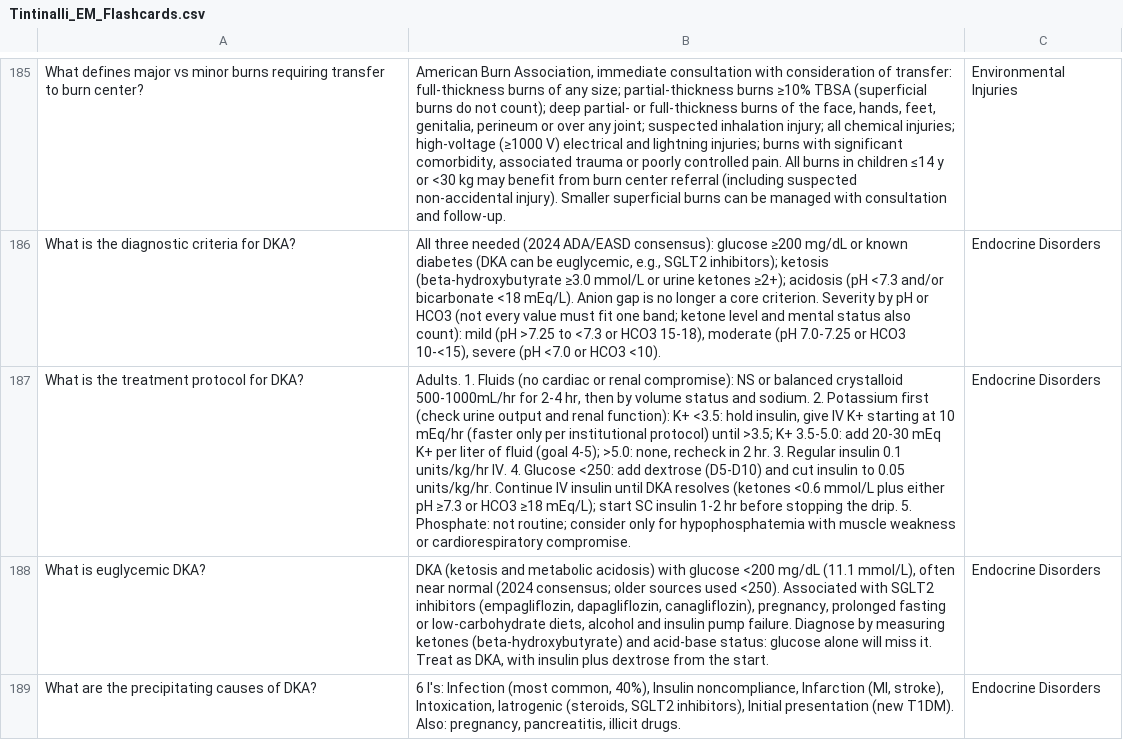
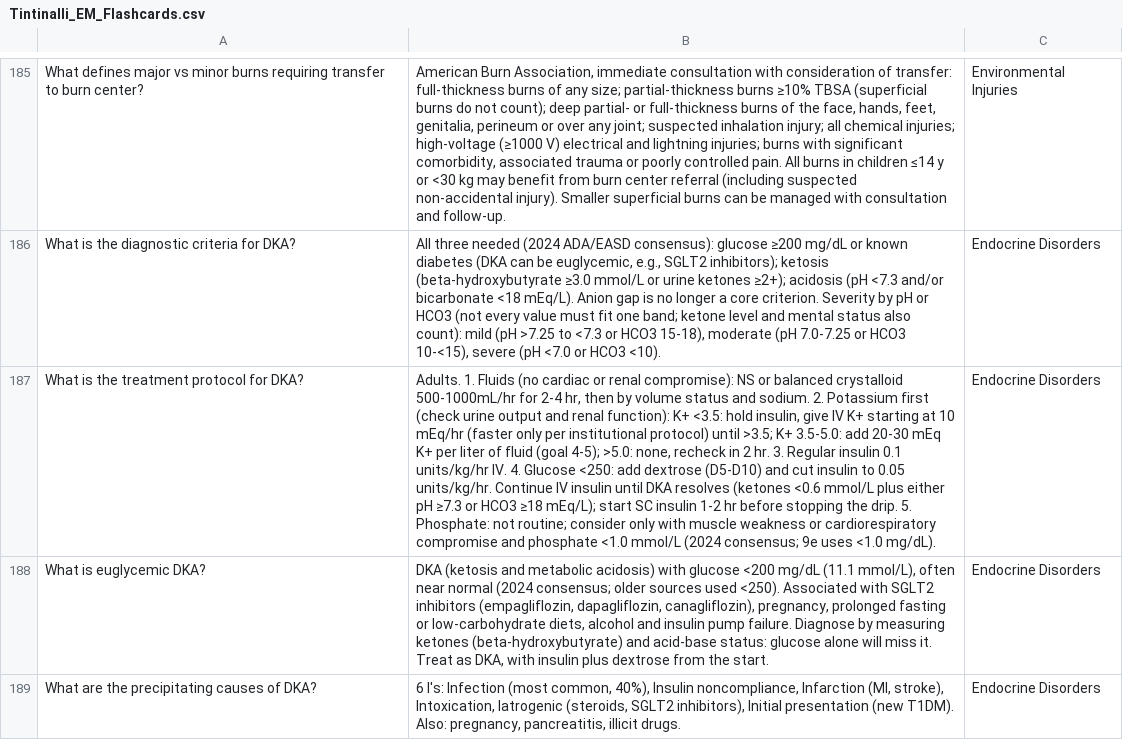
Before and after one commit to tac02189/flashcards-for-residents, a CSV file: Tintinalli_EM_Flashcards.csv, drawn as a sheet; only a part is shown, gaps mark what is left out; the diff names each change by its address in the sheet, - before the commit and + after, or states it on an @@ line.

```diff
--- a/Tintinalli_EM_Flashcards.csv
+++ b/Tintinalli_EM_Flashcards.csv
-B187: …consider only for hypophosphatemia with muscle weakness or cardiorespiratory compromise.
+B187: …consider only with muscle weakness or cardiorespiratory compromise and phosphate <1.0 mmol/L (2024 consensus; 9e uses <1.0 mg/dL).
```
